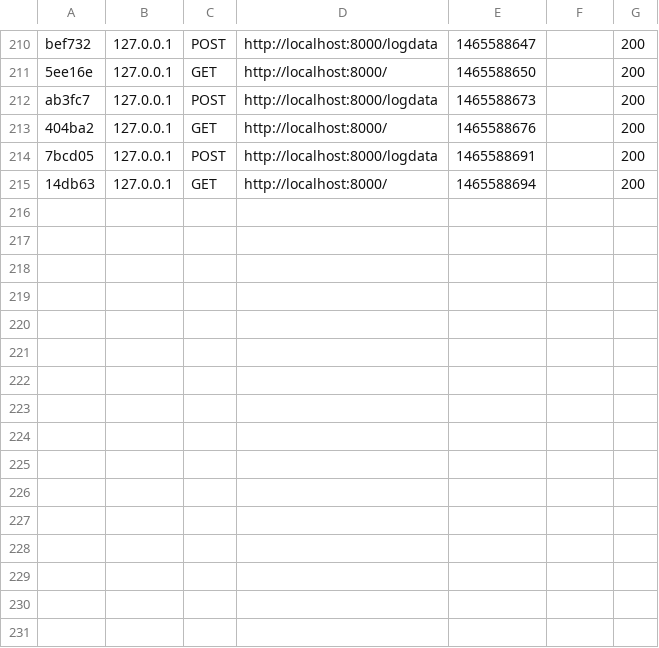
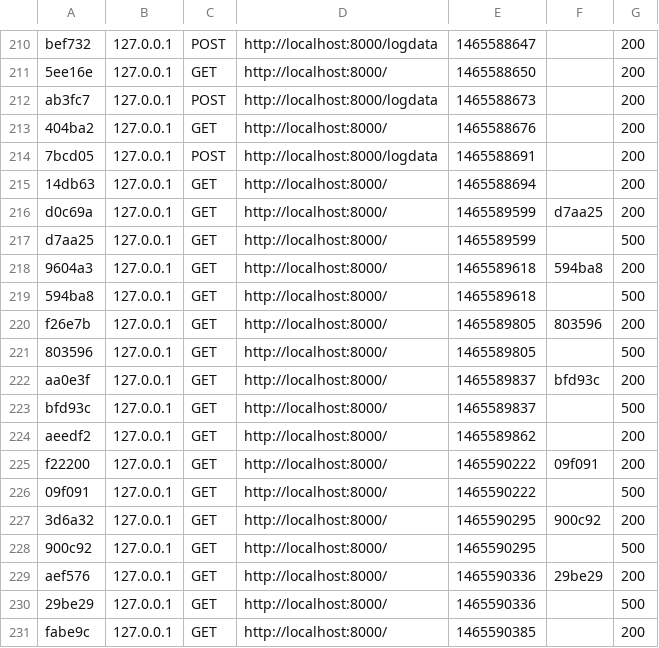
Before and after one commit to marianoheller/itni_dataLogger, a CSV file: app/cache/dev/profiler/index.csv, drawn as a sheet; only a part is shown, gaps mark what is left out; the diff names each change by its address in the sheet, - before the commit and + after, or states it on an @@ line.

```diff
--- a/app/cache/dev/profiler/index.csv
+++ b/app/cache/dev/profiler/index.csv
+row 216: d0c69a | 127.0.0.1 | GET | http://localhost:8000/ | 1465589599 | d7aa25 | 200
+row 217: d7aa25 | 127.0.0.1 | GET | http://localhost:8000/ | 1465589599 |  | 500
+row 218: 9604a3 | 127.0.0.1 | GET | http://localhost:8000/ | 1465589618 | 594ba8 | 200
+row 219: 594ba8 | 127.0.0.1 | GET | http://localhost:8000/ | 1465589618 |  | 500
+row 220: f26e7b | 127.0.0.1 | GET | http://localhost:8000/ | 1465589805 | 803596 | 200
+row 221: 803596 | 127.0.0.1 | GET | http://localhost:8000/ | 1465589805 |  | 500
+row 222: aa0e3f | 127.0.0.1 | GET | http://localhost:8000/ | 1465589837 | bfd93c | 200
+row 223: bfd93c | 127.0.0.1 | GET | http://localhost:8000/ | 1465589837 |  | 500
+row 224: aeedf2 | 127.0.0.1 | GET | http://localhost:8000/ | 1465589862 |  | 200
+row 225: f22200 | 127.0.0.1 | GET | http://localhost:8000/ | 1465590222 | 09f091 | 200
+row 226: 09f091 | 127.0.0.1 | GET | http://localhost:8000/ | 1465590222 |  | 500
+row 227: 3d6a32 | 127.0.0.1 | GET | http://localhost:8000/ | 1465590295 | 900c92 | 200
+row 228: 900c92 | 127.0.0.1 | GET | http://localhost:8000/ | 1465590295 |  | 500
+row 229: aef576 | 127.0.0.1 | GET | http://localhost:8000/ | 1465590336 | 29be29 | 200
+row 230: 29be29 | 127.0.0.1 | GET | http://localhost:8000/ | 1465590336 |  | 500
+row 231: fabe9c | 127.0.0.1 | GET | http://localhost:8000/ | 1465590385 |  | 200
```
Also changed, not shown: 5 other files.
